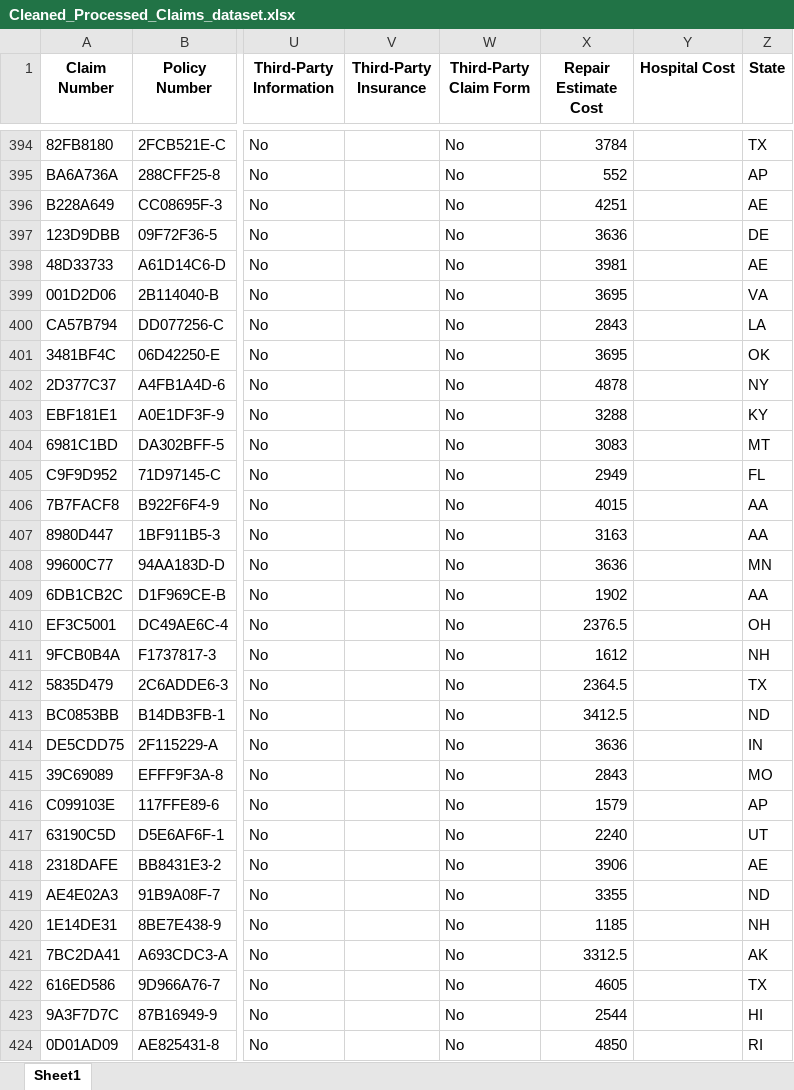
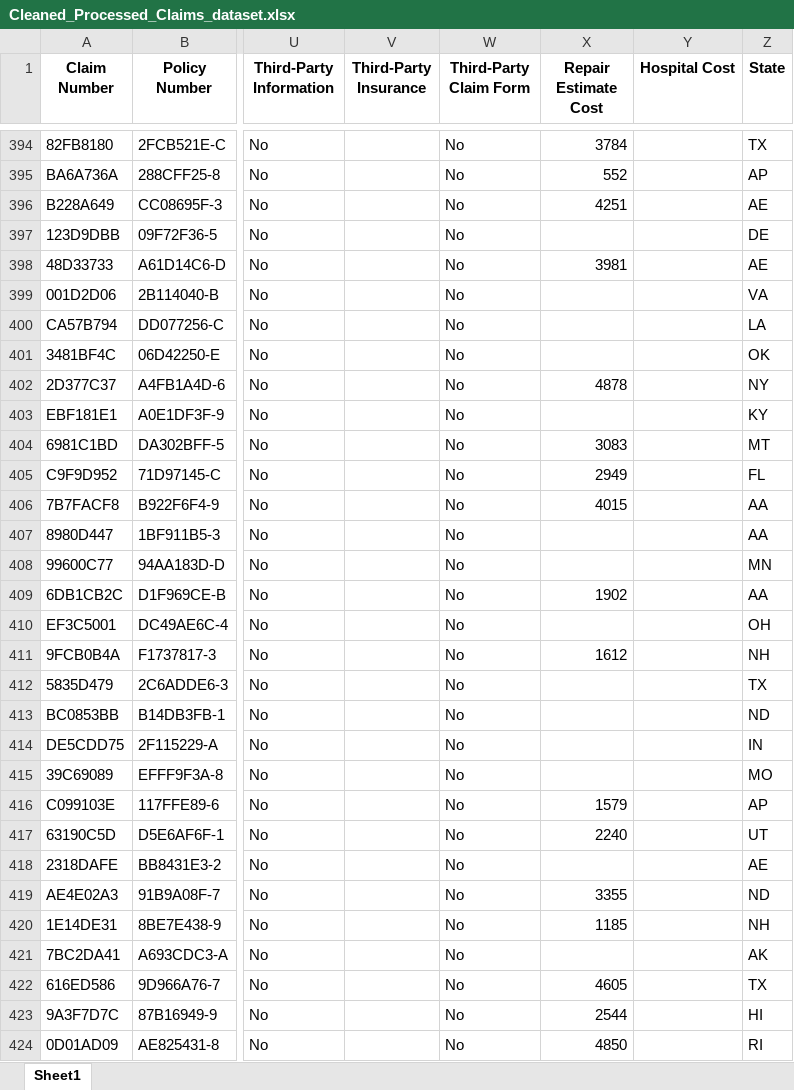
Before and after one commit to deepakpabbathi/insurance-claims-ai, an Excel workbook: data/processed/Cleaned_Processed_Claims_dataset.xlsx, sheet Sheet1, drawn as a sheet; only a part is shown, gaps mark what is left out; values as stored, in another font and other column widths than the file's, no borders; the diff covers the shown part only; the diff names each change by its address in the sheet, - before the commit and + after, or states it on an @@ line.

```diff
--- a/data/processed/Cleaned_Processed_Claims_dataset.xlsx (sheet Sheet1)
+++ b/data/processed/Cleaned_Processed_Claims_dataset.xlsx (sheet Sheet1)
-X397 (Repair Estimate Cost): 3636
+X397 (Repair Estimate Cost): (empty)
-X399 (Repair Estimate Cost): 3695
+X399 (Repair Estimate Cost): (empty)
-X400 (Repair Estimate Cost): 2843
+X400 (Repair Estimate Cost): (empty)
-X401 (Repair Estimate Cost): 3695
+X401 (Repair Estimate Cost): (empty)
-X403 (Repair Estimate Cost): 3288
+X403 (Repair Estimate Cost): (empty)
-X407 (Repair Estimate Cost): 3163
+X407 (Repair Estimate Cost): (empty)
-X408 (Repair Estimate Cost): 3636
+X408 (Repair Estimate Cost): (empty)
-X410 (Repair Estimate Cost): 2376.5
+X410 (Repair Estimate Cost): (empty)
-X412 (Repair Estimate Cost): 2364.5
+X412 (Repair Estimate Cost): (empty)
-X413 (Repair Estimate Cost): 3412.5
+X413 (Repair Estimate Cost): (empty)
-X414 (Repair Estimate Cost): 3636
+X414 (Repair Estimate Cost): (empty)
-X415 (Repair Estimate Cost): 2843
+X415 (Repair Estimate Cost): (empty)
-X418 (Repair Estimate Cost): 3906
+X418 (Repair Estimate Cost): (empty)
-X421 (Repair Estimate Cost): 3312.5
+X421 (Repair Estimate Cost): (empty)
```
Also changed, not shown: 472 edited cells elsewhere in this sheet, 6 other files.
